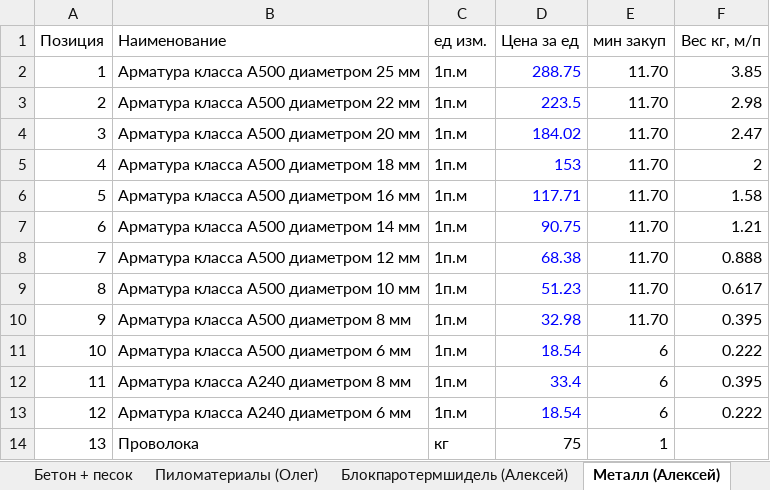
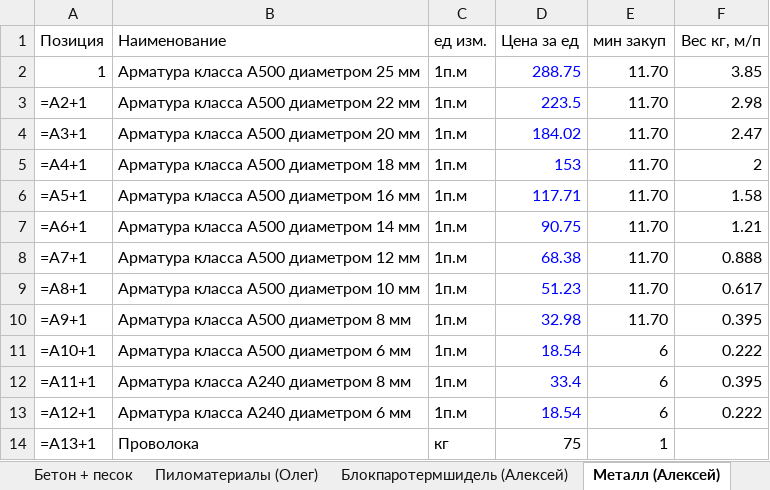
Before and after one commit to Tata-Tiana/ai-estimator-mvp, an Excel workbook: experiments/pricing/input/price_registry_elena_2026-07-28.xlsx, sheet Металл (Алексей), drawn as a sheet; values as stored, in another font and other column widths than the file's, no borders; formulas without a stored value are shown as written; charts and pictures not drawn; the diff names each change by its address in the sheet, - before the commit and + after, or states it on an @@ line.

```diff
--- a/experiments/pricing/input/price_registry_elena_2026-07-28.xlsx (sheet Металл (Алексей))
+++ b/experiments/pricing/input/price_registry_elena_2026-07-28.xlsx (sheet Металл (Алексей))
-A3 (Позиция): 2
+A3 (Позиция): =A2+1
-A4 (Позиция): 3
+A4 (Позиция): =A3+1
-A5 (Позиция): 4
+A5 (Позиция): =A4+1
-A6 (Позиция): 5
+A6 (Позиция): =A5+1
-A7 (Позиция): 6
+A7 (Позиция): =A6+1
-A8 (Позиция): 7
+A8 (Позиция): =A7+1
-A9 (Позиция): 8
+A9 (Позиция): =A8+1
-A10 (Позиция): 9
+A10 (Позиция): =A9+1
-A11 (Позиция): 10
+A11 (Позиция): =A10+1
-A12 (Позиция): 11
+A12 (Позиция): =A11+1
-A13 (Позиция): 12
+A13 (Позиция): =A12+1
-A14 (Позиция): 13
+A14 (Позиция): =A13+1
```
Also changed, not shown: sheet Прайс по видам работ, sheet Блокпаротермшидель (Алексей), sheet Утеплителипленкимастика (Олег), charts or pictures, output/price_registry_filled_v4.xlsx, output/Цены на материалы.xlsx, 1 other file.
